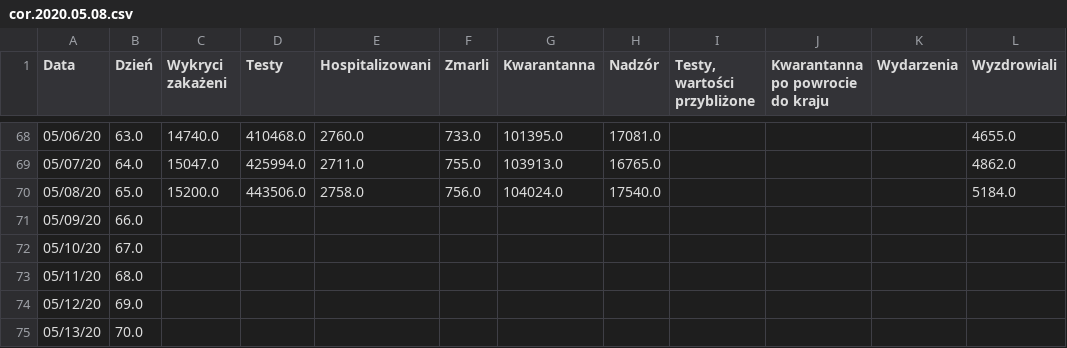
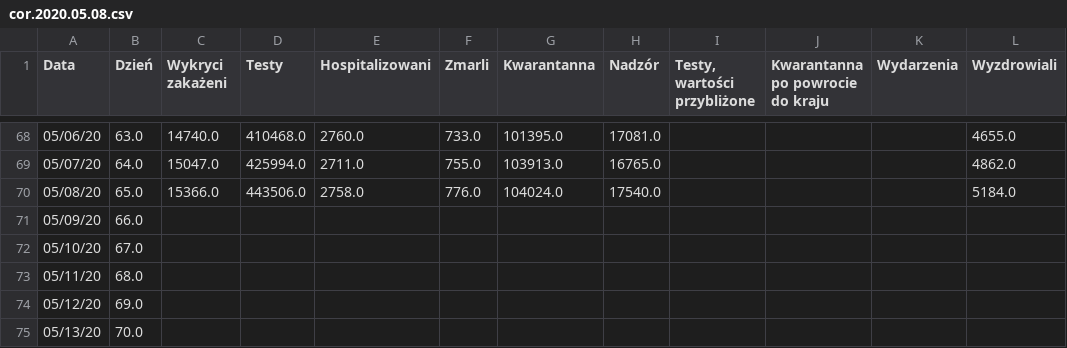
Before and after one commit to anuszka/COVID-19-MZ_GOV_PL, a CSV file: data/cor.2020.05.08.csv, drawn as a sheet; only a part is shown, gaps mark what is left out; the diff names each change by its address in the sheet, - before the commit and + after, or states it on an @@ line.

Commit message:
update

```diff
--- a/data/cor.2020.05.08.csv
+++ b/data/cor.2020.05.08.csv
-C70 (Wykryci zakażeni): 15200.0
+C70 (Wykryci zakażeni): 15366.0
-F70 (Zmarli): 756.0
+F70 (Zmarli): 776.0
```
